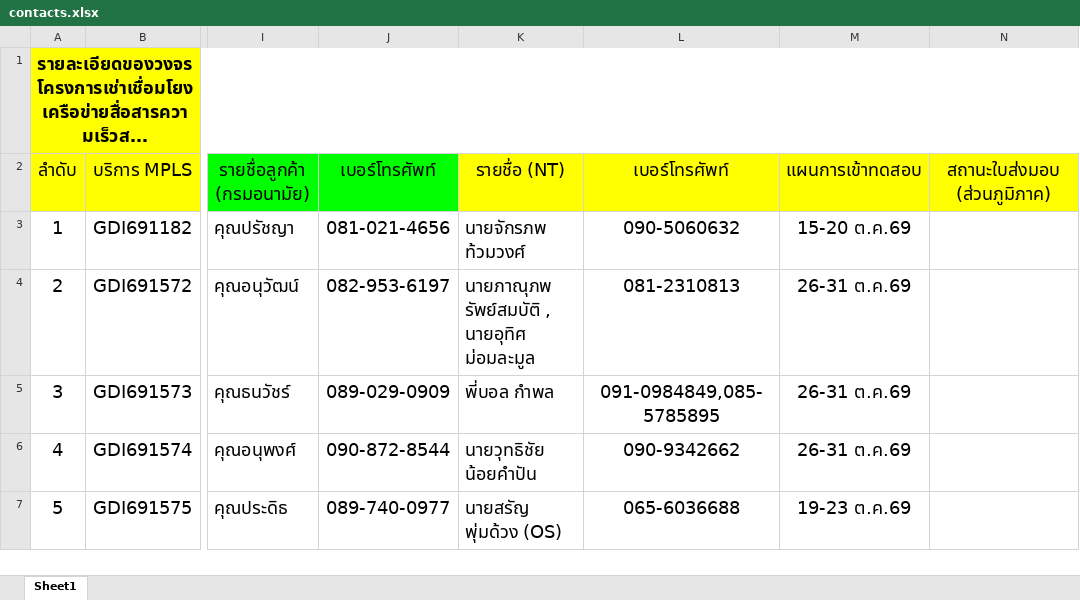
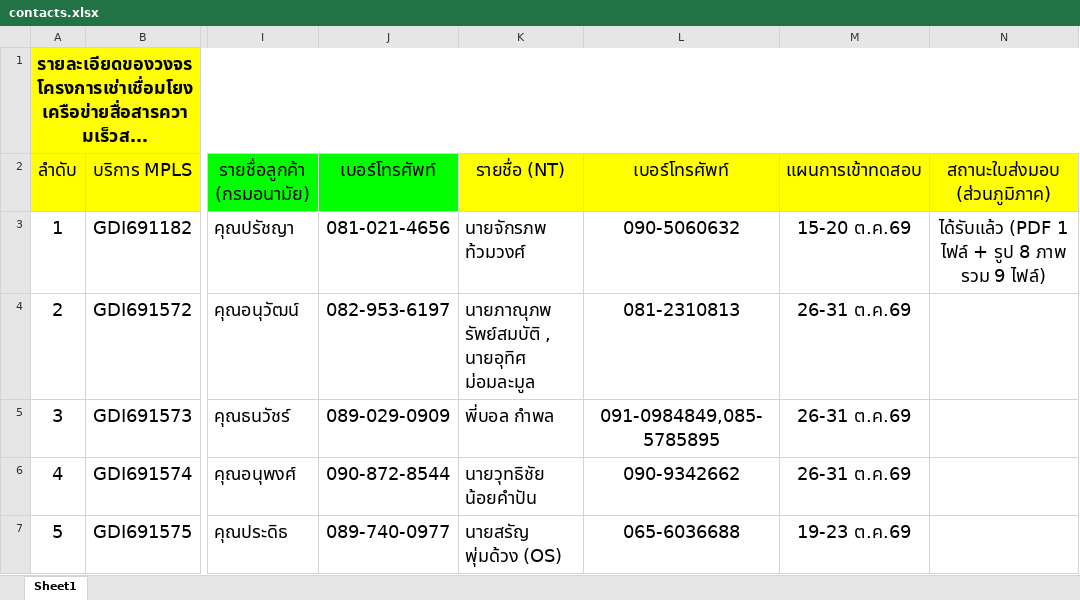
Before and after one commit to ipadbook4u/dohtestspeed, an Excel workbook: data/contacts.xlsx, sheet Sheet1, drawn as a sheet; only a part is shown, gaps mark what is left out; long unchanged cells end in …; values as stored, in another font and other column widths than the file's, no borders; the diff names each change by its address in the sheet, - before the commit and + after, or states it on an @@ line.

Commit message:
อัปเดตสถานะใบส่งมอบ: ศูนย์อนามัยที่ 1 เชียงใหม่

```diff
--- a/data/contacts.xlsx (sheet Sheet1)
+++ b/data/contacts.xlsx (sheet Sheet1)
-N3 (สถานะใบส่งมอบ (ส่วนภูมิภาค)): (empty)
+N3 (สถานะใบส่งมอบ (ส่วนภูมิภาค)): ได้รับแล้ว (PDF 1 ไฟล์ + รูป 8 ภาพ รวม 9 ไฟล์)
```
